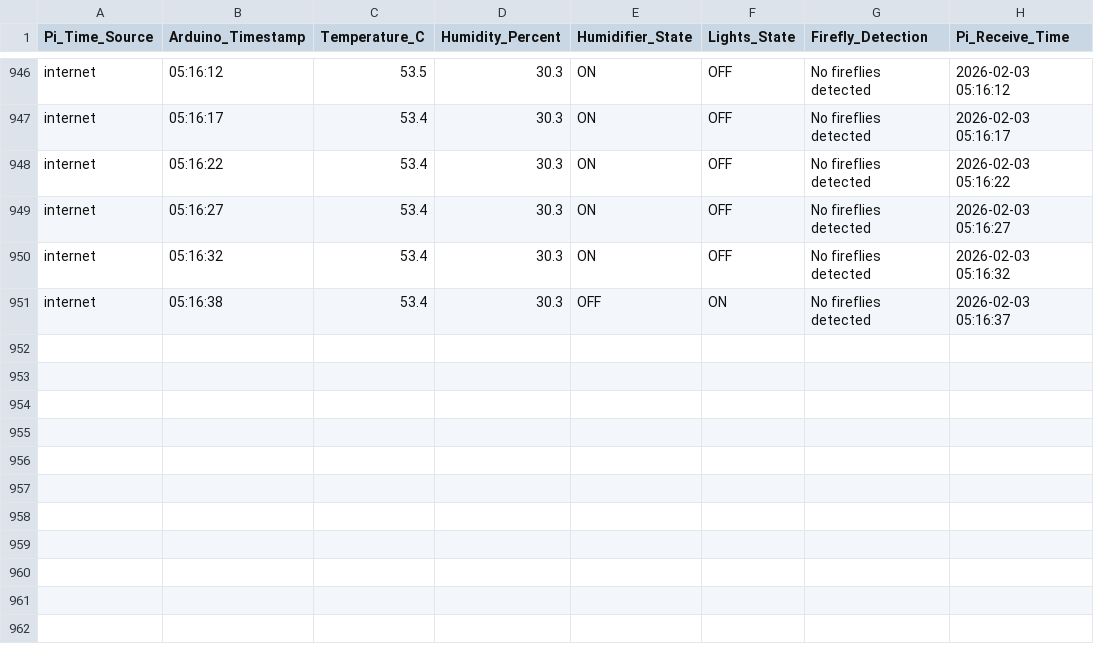
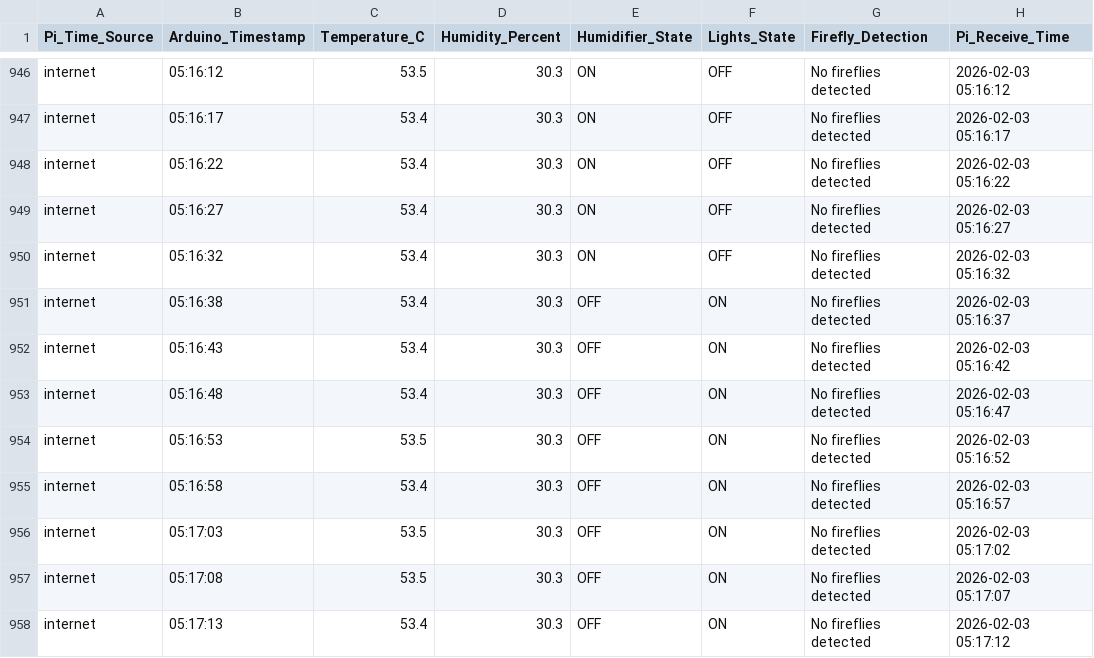
Before and after one commit to Alitaptech/firefly-data, a CSV file: data/Alitaptech_data_20260203.csv, drawn as a sheet; only a part is shown, gaps mark what is left out; the diff names each change by its address in the sheet, - before the commit and + after, or states it on an @@ line.

Commit message:
Data update 2026-02-03 05:17:17 - 1 file(s) changed

```diff
--- a/data/Alitaptech_data_20260203.csv
+++ b/data/Alitaptech_data_20260203.csv
+row 952: internet | 05:16:43 | 53.4 | 30.3 | OFF | ON | No fireflies detected | 2026-02-03 05:16:42
+row 953: internet | 05:16:48 | 53.4 | 30.3 | OFF | ON | No fireflies detected | 2026-02-03 05:16:47
+row 954: internet | 05:16:53 | 53.5 | 30.3 | OFF | ON | No fireflies detected | 2026-02-03 05:16:52
+row 955: internet | 05:16:58 | 53.4 | 30.3 | OFF | ON | No fireflies detected | 2026-02-03 05:16:57
+row 956: internet | 05:17:03 | 53.5 | 30.3 | OFF | ON | No fireflies detected | 2026-02-03 05:17:02
+row 957: internet | 05:17:08 | 53.5 | 30.3 | OFF | ON | No fireflies detected | 2026-02-03 05:17:07
+row 958: internet | 05:17:13 | 53.4 | 30.3 | OFF | ON | No fireflies detected | 2026-02-03 05:17:12
```
